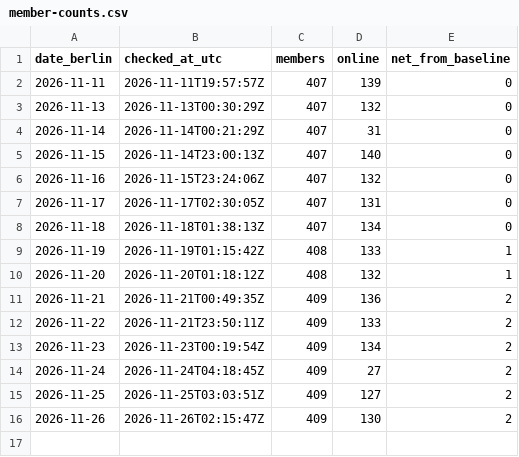
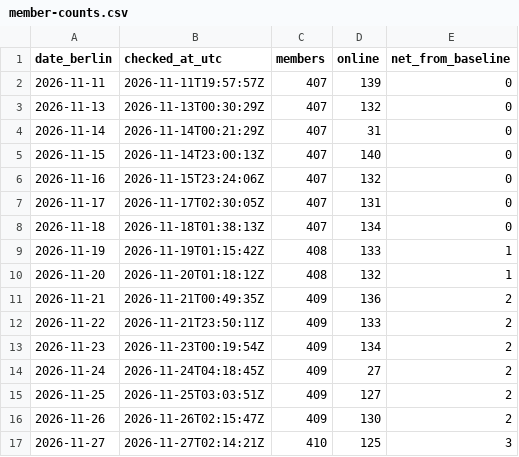
Before and after one commit to joellehrheuer-code/joel271997-community, a CSV file: data/member-counts.csv, drawn as a sheet.

```diff
--- a/data/member-counts.csv
+++ b/data/member-counts.csv
@@ -16 +16,2 @@ date_berlin,checked_at_utc,members,online,net_from_baseline
 2026-11-26,2026-11-26T02:15:47Z,409,130,2
+2026-11-27,2026-11-27T02:14:21Z,410,125,3
```
